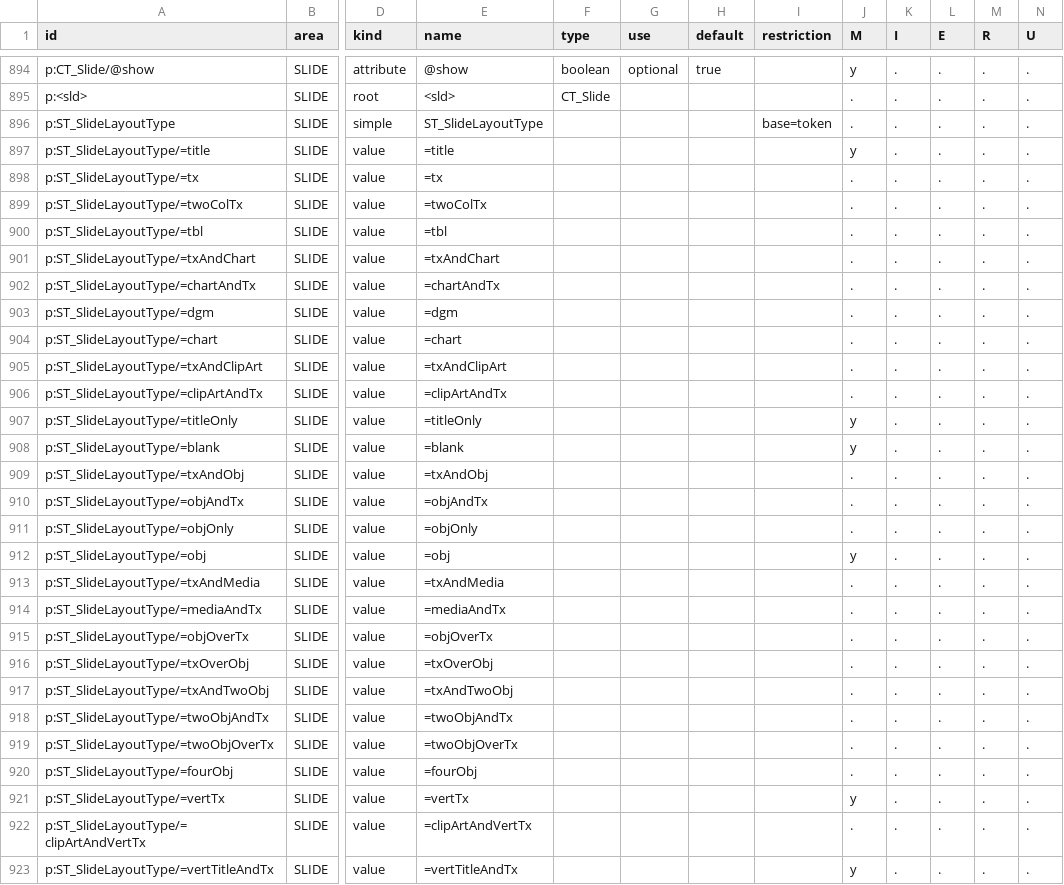
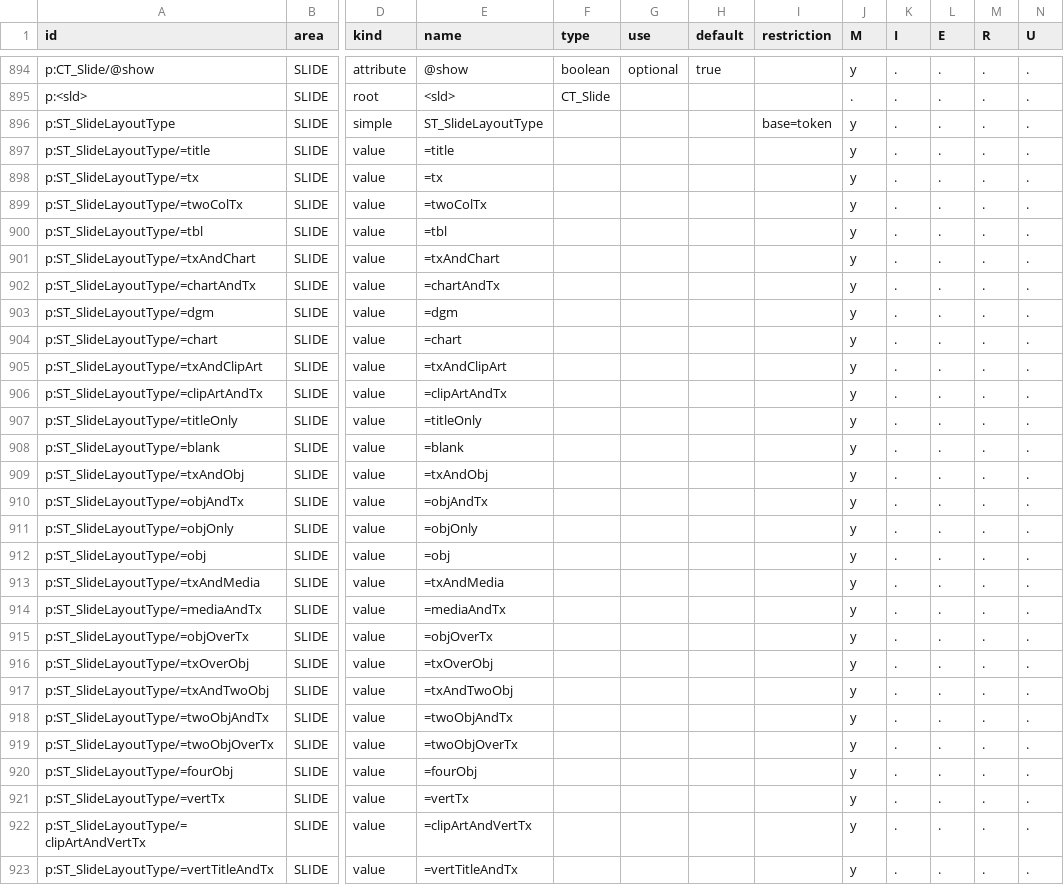
Before and after one commit to CasualOffice/openpresent, a TSV file: docs/spec/checklist.tsv, drawn as a sheet; only a part is shown, gaps mark what is left out; the diff covers the shown part only; the diff names each change by its address in the sheet, - before the commit and + after, or states it on an @@ line.

```diff
--- a/docs/spec/checklist.tsv
+++ b/docs/spec/checklist.tsv
-J896 (M): .
+J896 (M): y
-J898:J906 (M): .
+J898:J906 (M): y
-J909:J911 (M): .
+J909:J911 (M): y
-J913:J920 (M): .
+J913:J920 (M): y
-J922 (M): .
+J922 (M): y
```
Also changed, not shown: 45 edited cells elsewhere in this file, tools/ooxml-sdk/false-positives.tsv, 10 other files.
